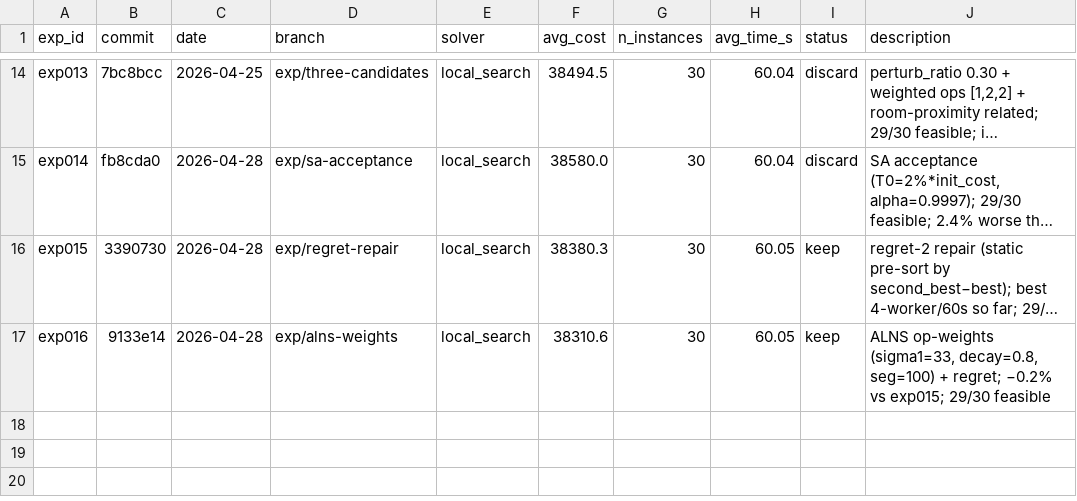
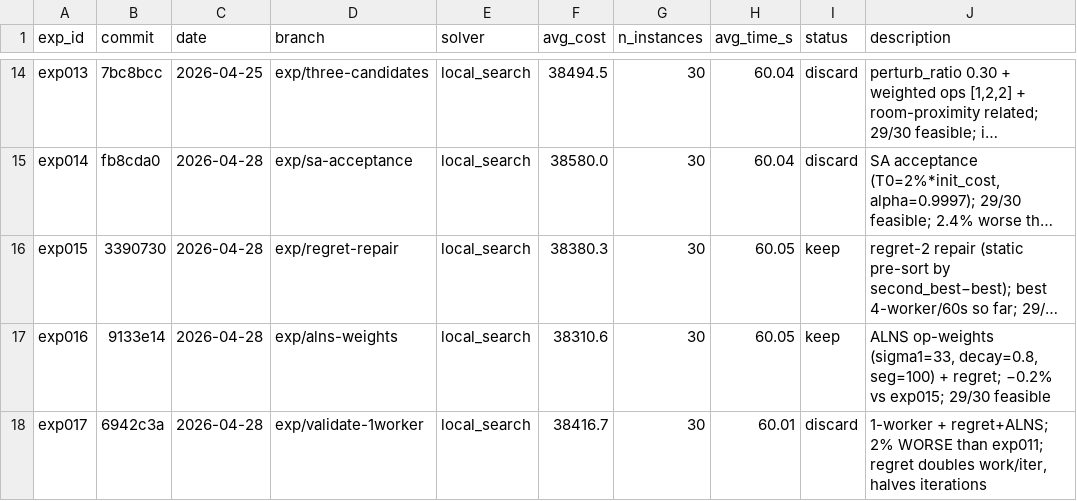
Before and after one commit to massiung/timetable-research, a TSV file: results.tsv, drawn as a sheet; only a part is shown, gaps mark what is left out; long unchanged cells end in …; the diff names each change by its address in the sheet, - before the commit and + after, or states it on an @@ line.

```diff
--- a/results.tsv
+++ b/results.tsv
+row 18: exp017 | 6942c3a | 2026-04-28 | exp/validate-1worker | local_search | 38416.7 | 30 | 60.01 | discard | 1-worker + regret+ALNS; 2% WORSE than exp011; regret doubles work/iter, halves iterations
```
Also changed, not shown: 1 other file.
